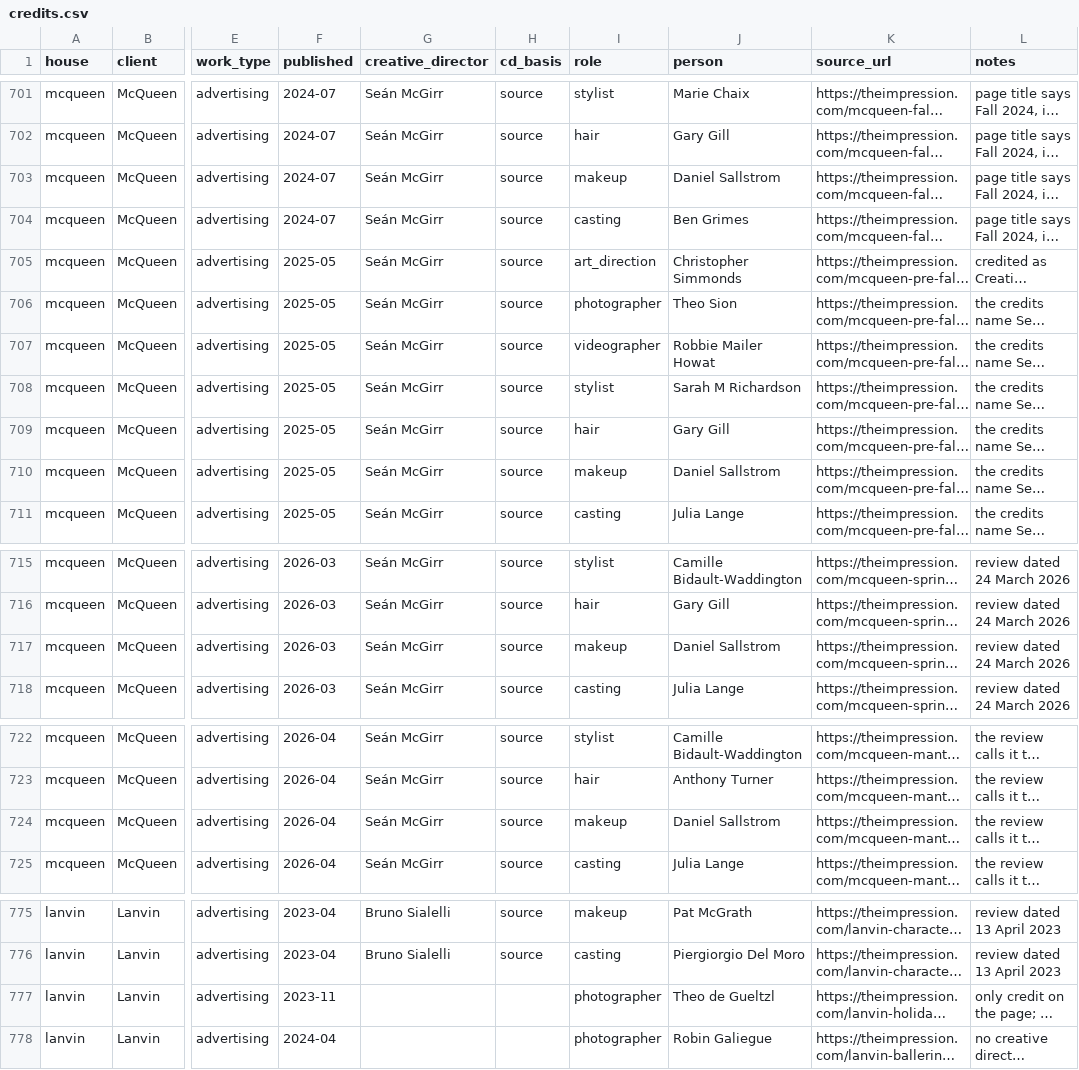
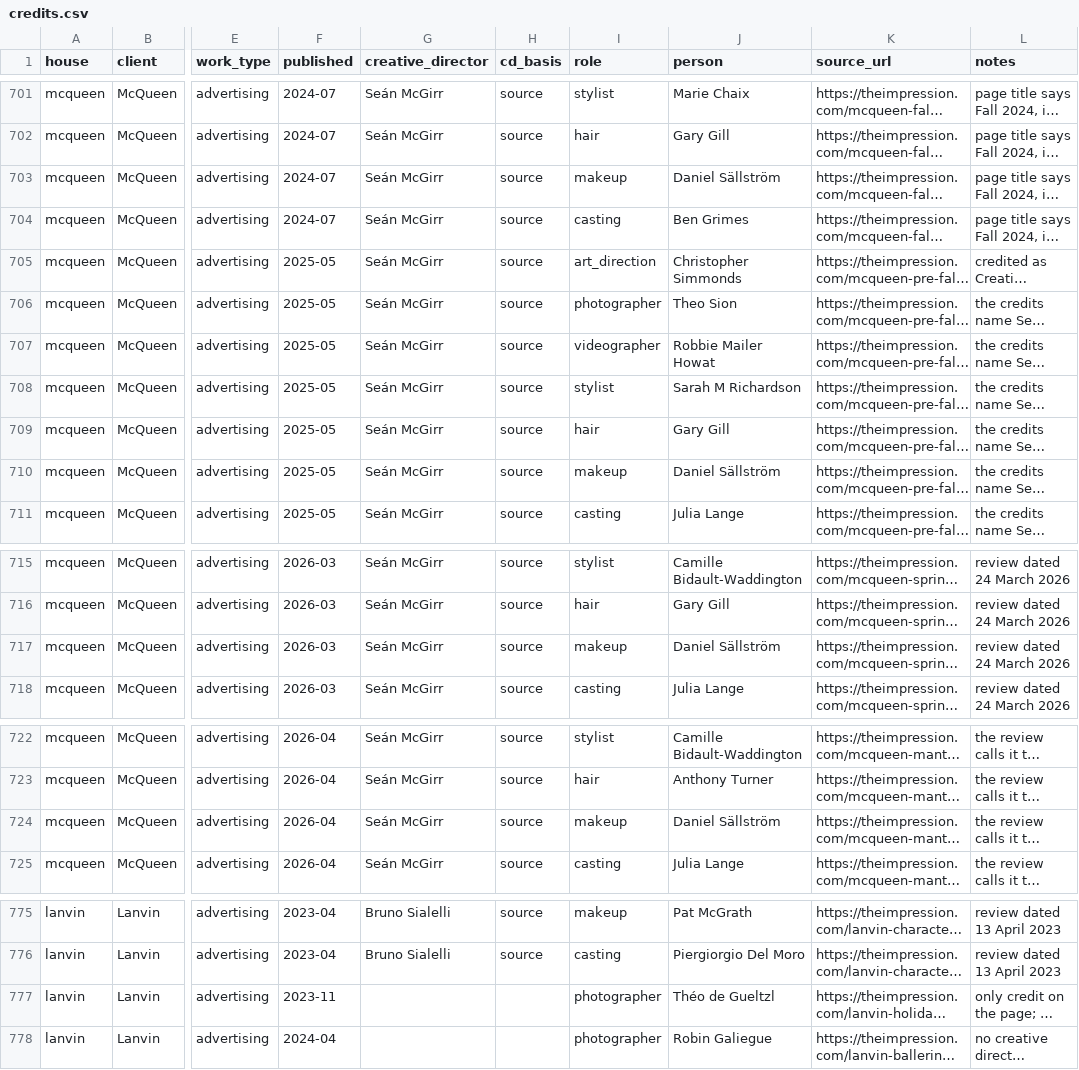
Before and after one commit to benmcewensignal/fashion-adtone, a CSV file: reference/credits.csv, drawn as a sheet; only a part is shown, gaps mark what is left out; long unchanged cells end in …; the diff covers the shown part only; the diff names each change by its address in the sheet, - before the commit and + after, or states it on an @@ line.

```diff
--- a/reference/credits.csv
+++ b/reference/credits.csv
-J703 (person): Daniel Sallstrom
+J703 (person): Daniel Sällström
-J710 (person): Daniel Sallstrom
+J710 (person): Daniel Sällström
-J717 (person): Daniel Sallstrom
+J717 (person): Daniel Sällström
-J724 (person): Daniel Sallstrom
+J724 (person): Daniel Sällström
-J777 (person): Theo de Gueltzl
+J777 (person): Théo de Gueltzl
```
Also changed, not shown: 7 edited cells elsewhere in this file, 4 other files.
